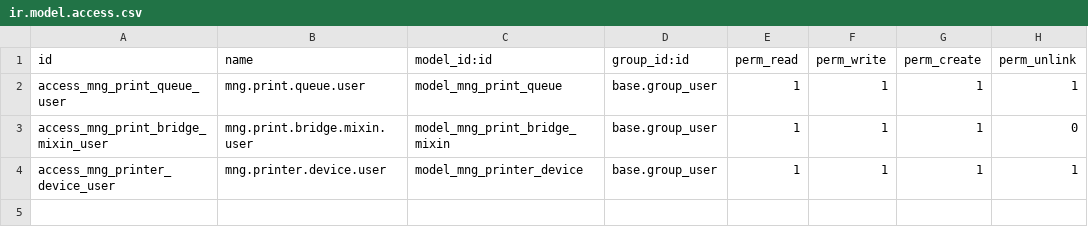
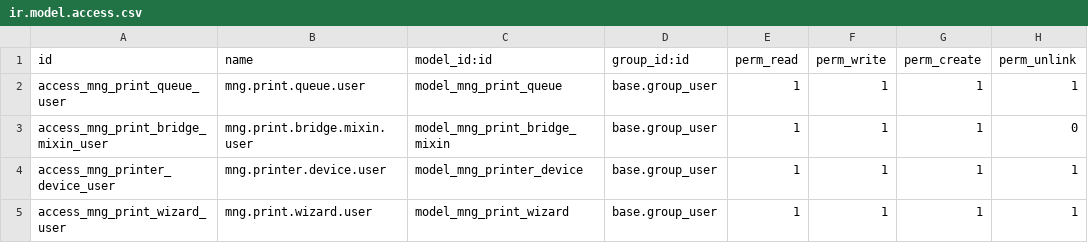
Before and after one commit to MUST-b241960028/mngglobal-printer-odoo, a CSV file: odoo_module/mngglobal_printer/security/ir.model.access.csv, drawn as a sheet.

Commit message:
feat: add print options wizard (printer selection and copies)

```diff
--- a/odoo_module/mngglobal_printer/security/ir.model.access.csv
+++ b/odoo_module/mngglobal_printer/security/ir.model.access.csv
@@ -4 +4,2 @@ access_mng_print_bridge_mixin_user,mng.print.bridge.mixin.user,model_mng_print_b
 access_mng_printer_device_user,mng.printer.device.user,model_mng_printer_device,base.group_user,1,1,1,1
+access_mng_print_wizard_user,mng.print.wizard.user,model_mng_print_wizard,base.group_user,1,1,1,1
```
Also changed, not shown: 5 other files.
